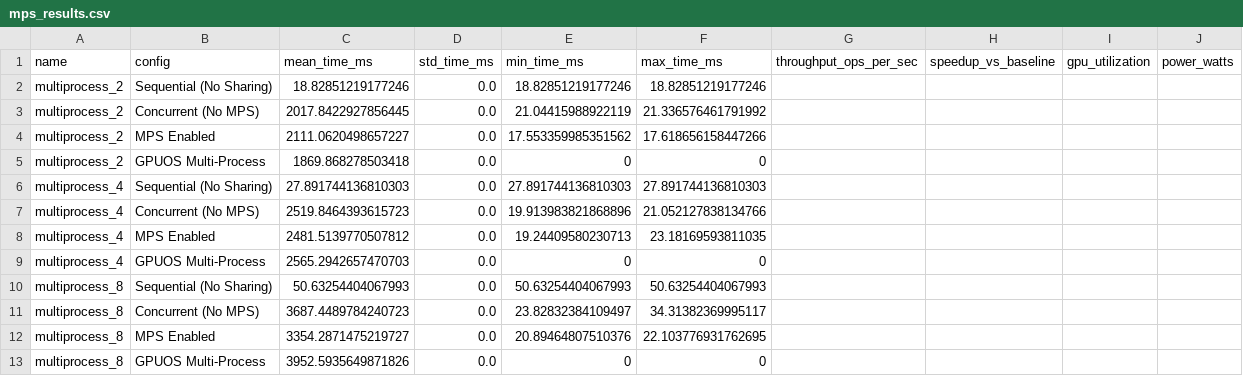
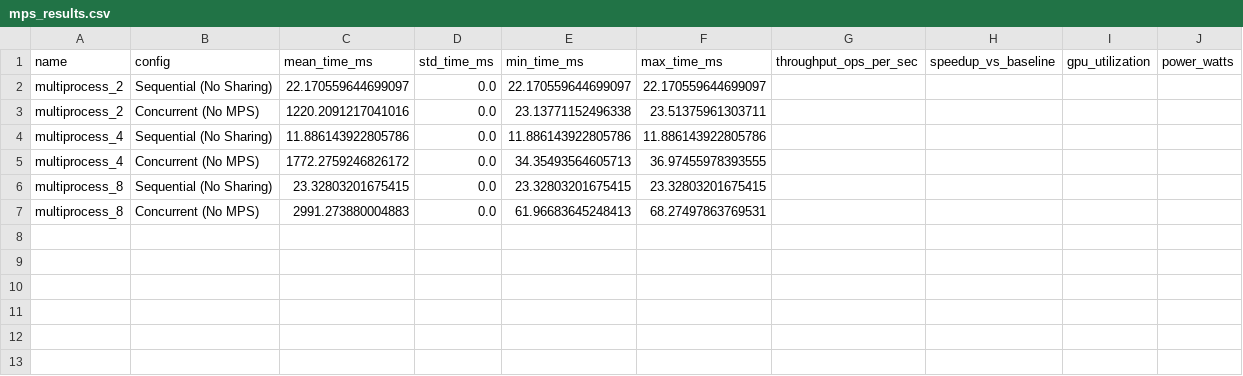
Before and after one commit to Multi-V-VM/GPUOS, a CSV file: benchmark_results/mps_results.csv, drawn as a sheet.

```diff
--- a/benchmark_results/mps_results.csv
+++ b/benchmark_results/mps_results.csv
@@ -1,13 +1,7 @@
 name,config,mean_time_ms,std_time_ms,min_time_ms,max_time_ms,throughput_ops_per_sec,speedup_vs_baseline,gpu_utilization,power_watts
-multiprocess_2,Sequential (No Sharing),18.82851219177246,0.0,18.82851219177246,18.82851219177246,,,,
-multiprocess_2,Concurrent (No MPS),2017.8422927856445,0.0,21.04415988922119,21.336576461791992,,,,
-multiprocess_2,MPS Enabled,2111.0620498657227,0.0,17.553359985351562,17.618656158447266,,,,
-multiprocess_2,GPUOS Multi-Process,1869.868278503418,0.0,0,0,,,,
-multiprocess_4,Sequential (No Sharing),27.891744136810303,0.0,27.891744136810303,27.891744136810303,,,,
-multiprocess_4,Concurrent (No MPS),2519.8464393615723,0.0,19.913983821868896,21.052127838134766,,,,
-multiprocess_4,MPS Enabled,2481.5139770507812,0.0,19.24409580230713,23.18169593811035,,,,
-multiprocess_4,GPUOS Multi-Process,2565.2942657470703,0.0,0,0,,,,
-multiprocess_8,Sequential (No Sharing),50.63254404067993,0.0,50.63254404067993,50.63254404067993,,,,
-multiprocess_8,Concurrent (No MPS),3687.4489784240723,0.0,23.82832384109497,34.31382369995117,,,,
-multiprocess_8,MPS Enabled,3354.2871475219727,0.0,20.89464807510376,22.103776931762695,,,,
-multiprocess_8,GPUOS Multi-Process,3952.5935649871826,0.0,0,0,,,,
+multiprocess_2,Sequential (No Sharing),22.170559644699097,0.0,22.170559644699097,22.170559644699097,,,,
+multiprocess_2,Concurrent (No MPS),1220.2091217041016,0.0,23.13771152496338,23.51375961303711,,,,
+multiprocess_4,Sequential (No Sharing),11.886143922805786,0.0,11.886143922805786,11.886143922805786,,,,
+multiprocess_4,Concurrent (No MPS),1772.2759246826172,0.0,34.35493564605713,36.97455978393555,,,,
+multiprocess_8,Sequential (No Sharing),23.32803201675415,0.0,23.32803201675415,23.32803201675415,,,,
+multiprocess_8,Concurrent (No MPS),2991.273880004883,0.0,61.96683645248413,68.27497863769531,,,,
```
Also changed, not shown: benchmark_results/attention_results.csv, benchmark_results/mig_simulated_results.csv, 19 other files.
